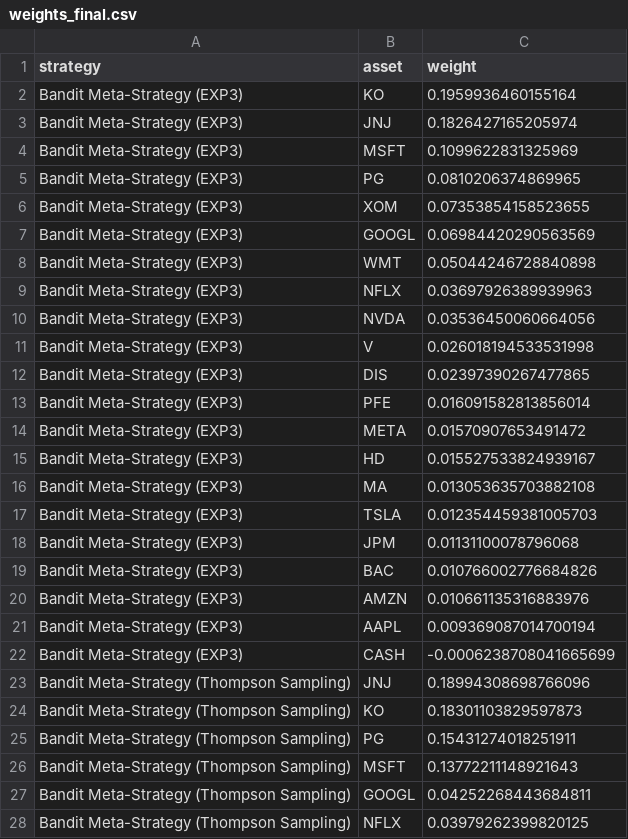
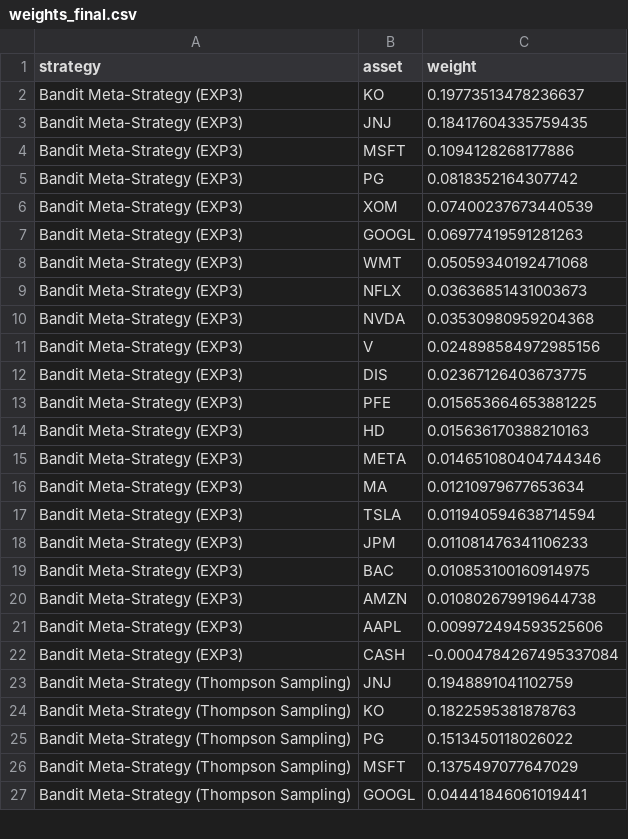
Before and after one commit to Mhna1234/algo-trading-modeling, a CSV file: results/weights_final.csv, drawn as a sheet; only a part is shown; the diff covers the shown part only.

```diff
--- a/results/weights_final.csv
+++ b/results/weights_final.csv
@@ -1,28 +1,27 @@
 strategy,asset,weight
-Bandit Meta-Strategy (EXP3),KO,0.1959936460155164
-Bandit Meta-Strategy (EXP3),JNJ,0.1826427165205974
-Bandit Meta-Strategy (EXP3),MSFT,0.1099622831325969
-Bandit Meta-Strategy (EXP3),PG,0.0810206374869965
-Bandit Meta-Strategy (EXP3),XOM,0.07353854158523655
-Bandit Meta-Strategy (EXP3),GOOGL,0.06984420290563569
-Bandit Meta-Strategy (EXP3),WMT,0.05044246728840898
-Bandit Meta-Strategy (EXP3),NFLX,0.03697926389939963
-Bandit Meta-Strategy (EXP3),NVDA,0.03536450060664056
-Bandit Meta-Strategy (EXP3),V,0.026018194533531998
-Bandit Meta-Strategy (EXP3),DIS,0.02397390267477865
-Bandit Meta-Strategy (EXP3),PFE,0.016091582813856014
-Bandit Meta-Strategy (EXP3),META,0.01570907653491472
-Bandit Meta-Strategy (EXP3),HD,0.015527533824939167
-Bandit Meta-Strategy (EXP3),MA,0.013053635703882108
-Bandit Meta-Strategy (EXP3),TSLA,0.012354459381005703
-Bandit Meta-Strategy (EXP3),JPM,0.01131100078796068
-Bandit Meta-Strategy (EXP3),BAC,0.010766002776684826
-Bandit Meta-Strategy (EXP3),AMZN,0.010661135316883976
-Bandit Meta-Strategy (EXP3),AAPL,0.009369087014700194
-Bandit Meta-Strategy (EXP3),CASH,-0.0006238708041665699
-Bandit Meta-Strategy (Thompson Sampling),JNJ,0.18994308698766096
-Bandit Meta-Strategy (Thompson Sampling),KO,0.18301103829597873
-Bandit Meta-Strategy (Thompson Sampling),PG,0.15431274018251911
-Bandit Meta-Strategy (Thompson Sampling),MSFT,0.13772211148921643
-Bandit Meta-Strategy (Thompson Sampling),GOOGL,0.04252268443684811
-Bandit Meta-Strategy (Thompson Sampling),NFLX,0.03979262399820125
+Bandit Meta-Strategy (EXP3),KO,0.19773513478236637
+Bandit Meta-Strategy (EXP3),JNJ,0.18417604335759435
+Bandit Meta-Strategy (EXP3),MSFT,0.1094128268177886
+Bandit Meta-Strategy (EXP3),PG,0.0818352164307742
+Bandit Meta-Strategy (EXP3),XOM,0.07400237673440539
+Bandit Meta-Strategy (EXP3),GOOGL,0.06977419591281263
+Bandit Meta-Strategy (EXP3),WMT,0.05059340192471068
+Bandit Meta-Strategy (EXP3),NFLX,0.03636851431003673
+Bandit Meta-Strategy (EXP3),NVDA,0.03530980959204368
+Bandit Meta-Strategy (EXP3),V,0.024898584972985156
+Bandit Meta-Strategy (EXP3),DIS,0.02367126403673775
+Bandit Meta-Strategy (EXP3),PFE,0.015653664653881225
+Bandit Meta-Strategy (EXP3),HD,0.015636170388210163
+Bandit Meta-Strategy (EXP3),META,0.014651080404744346
+Bandit Meta-Strategy (EXP3),MA,0.01210979677653634
+Bandit Meta-Strategy (EXP3),TSLA,0.011940594638714594
+Bandit Meta-Strategy (EXP3),JPM,0.011081476341106233
+Bandit Meta-Strategy (EXP3),BAC,0.010853100160914975
+Bandit Meta-Strategy (EXP3),AMZN,0.010802679919644738
+Bandit Meta-Strategy (EXP3),AAPL,0.009972494593525606
+Bandit Meta-Strategy (EXP3),CASH,-0.0004784267495337084
+Bandit Meta-Strategy (Thompson Sampling),JNJ,0.1948891041102759
+Bandit Meta-Strategy (Thompson Sampling),KO,0.1822595381878763
+Bandit Meta-Strategy (Thompson Sampling),PG,0.1513450118026022
+Bandit Meta-Strategy (Thompson Sampling),MSFT,0.1375497077647029
+Bandit Meta-Strategy (Thompson Sampling),GOOGL,0.04441846061019441
```
Also changed, not shown: 7 added rows, 6 removed rows and 30 edited cells elsewhere in this file, results/drawdown.csv, results/nav.csv, 13 other files.
